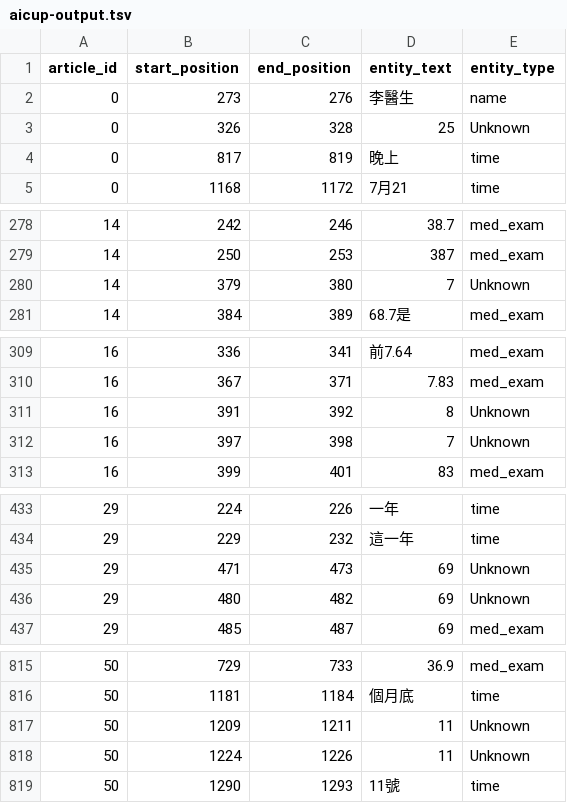
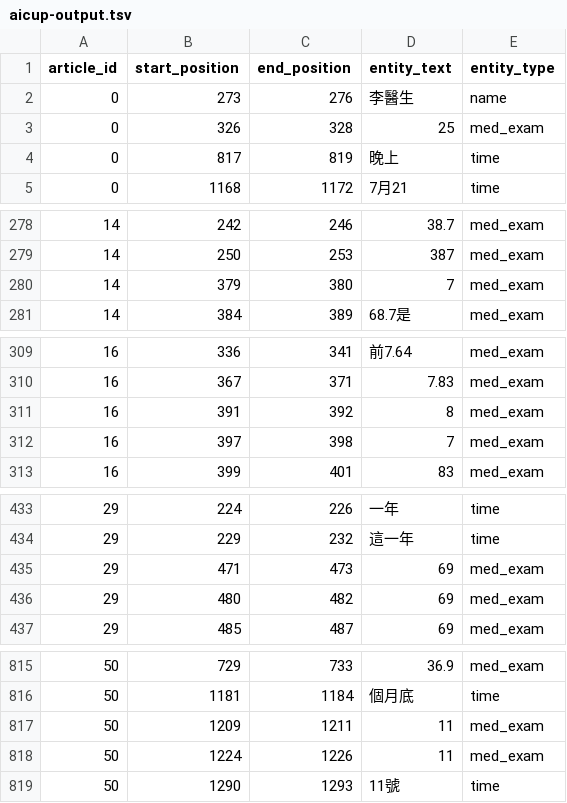
Before and after one commit to mfshiu/medical-ner, a TSV file: dataset/aicup-output.tsv, drawn as a sheet; only a part is shown, gaps mark what is left out; the diff covers the shown part only.

Commit message:
mark

```diff
--- a/dataset/aicup-output.tsv
+++ b/dataset/aicup-output.tsv
@@ -2,3 +2,3 @@ article_id	start_position	end_position	entity_text	entity_type
 0	273	276	李醫生	name
-0	326	328	25	Unknown
+0	326	328	25	med_exam
 0	817	819	晚上	time
@@ -279,3 +279,3 @@ article_id	start_position	end_position	entity_text	entity_type
 14	250	253	387	med_exam
-14	379	380	7	Unknown
+14	379	380	7	med_exam
 14	384	389	68.7是	med_exam
@@ -310,4 +310,4 @@ article_id	start_position	end_position	entity_text	entity_type
 16	367	371	7.83	med_exam
-16	391	392	8	Unknown
-16	397	398	7	Unknown
+16	391	392	8	med_exam
+16	397	398	7	med_exam
 16	399	401	83	med_exam
@@ -434,4 +434,4 @@ article_id	start_position	end_position	entity_text	entity_type
 29	229	232	這一年	time
-29	471	473	69	Unknown
-29	480	482	69	Unknown
+29	471	473	69	med_exam
+29	480	482	69	med_exam
 29	485	487	69	med_exam
@@ -816,4 +816,4 @@ article_id	start_position	end_position	entity_text	entity_type
 50	1181	1184	個月底	time
-50	1209	1211	11	Unknown
-50	1224	1226	11	Unknown
+50	1209	1211	11	med_exam
+50	1224	1226	11	med_exam
 50	1290	1293	11號	time
```
Also changed, not shown: 4 edited cells elsewhere in this file.
